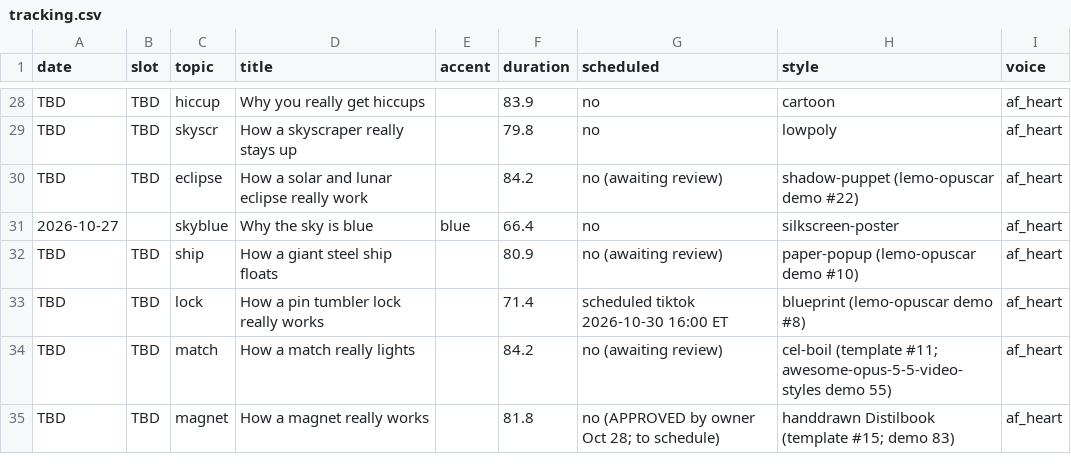
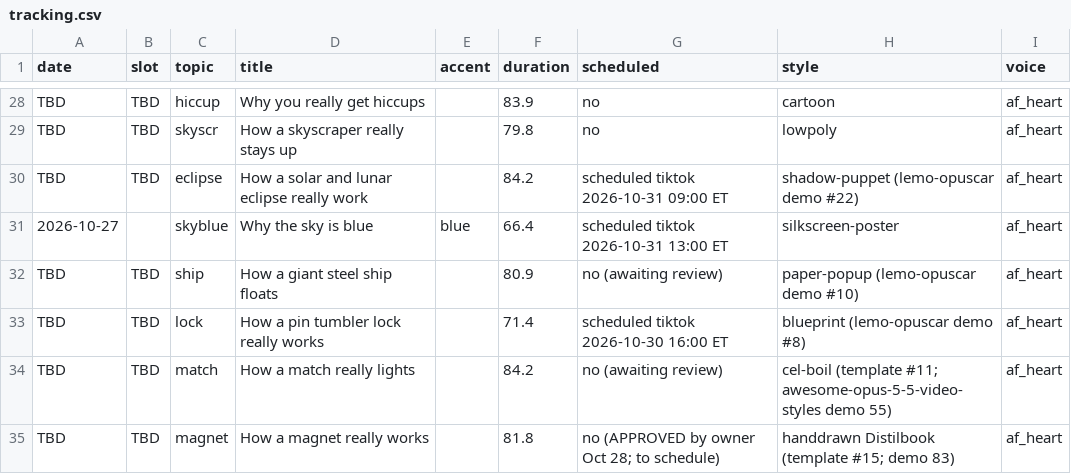
Before and after one commit to jiewei190-arch/reel-render, a CSV file: handoff/tracking.csv, drawn as a sheet; only a part is shown, gaps mark what is left out.

```diff
--- a/handoff/tracking.csv
+++ b/handoff/tracking.csv
@@ -29,4 +29,4 @@ TBD,TBD,hiccup,Why you really get hiccups,,83.9,no,cartoon,af_heart
 TBD,TBD,skyscr,How a skyscraper really stays up,,79.8,no,lowpoly,af_heart
-TBD,TBD,eclipse,How a solar and lunar eclipse really work,,84.2,no (awaiting review),shadow-puppet (lemo-opuscar demo #22),af_heart
-2026-10-27,,skyblue,Why the sky is blue,blue,66.4,no,silkscreen-poster,af_heart
+TBD,TBD,eclipse,How a solar and lunar eclipse really work,,84.2,scheduled tiktok 2026-10-31 09:00 ET,shadow-puppet (lemo-opuscar demo #22),af_heart
+2026-10-27,,skyblue,Why the sky is blue,blue,66.4,scheduled tiktok 2026-10-31 13:00 ET,silkscreen-poster,af_heart
 TBD,TBD,ship,How a giant steel ship floats,,80.9,no (awaiting review),paper-popup (lemo-opuscar demo #10),af_heart
```
Also changed, not shown: handoff/schedule_tt_yt.csv.
